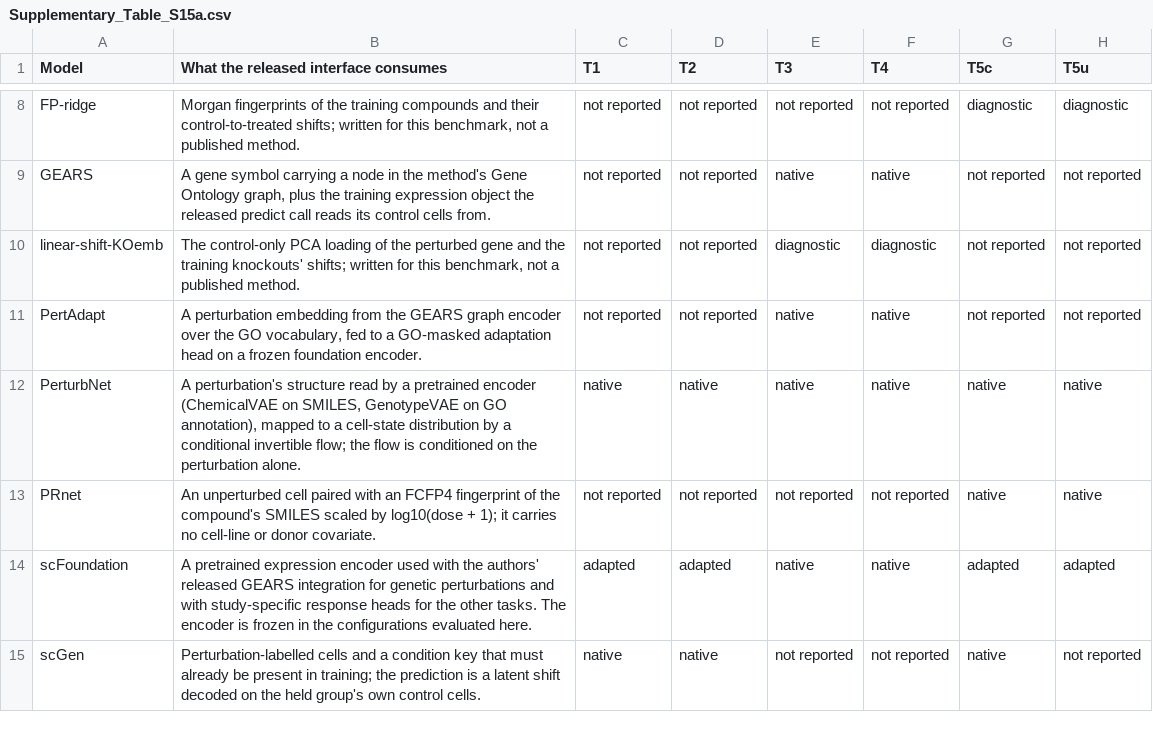
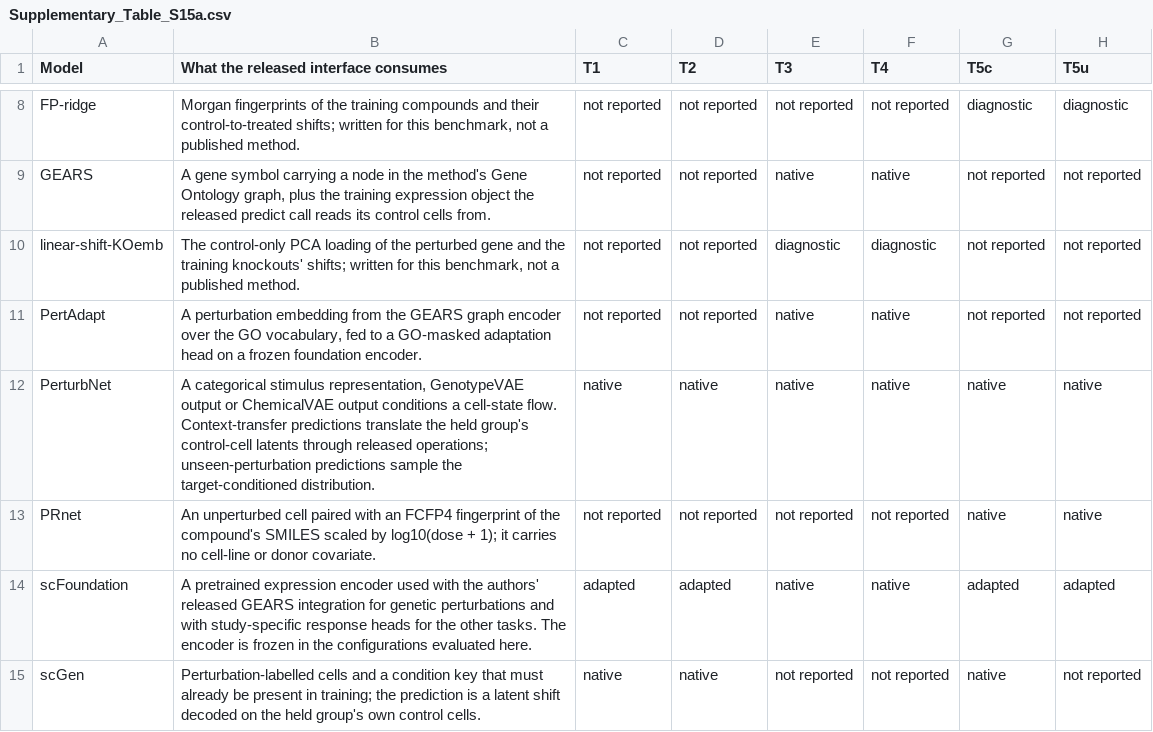
Before and after one commit to Chan-Hee/ivcbench, a CSV file: results/_paper/supplementary_tables/Supplementary_Table_S15a.csv, drawn as a sheet; only a part is shown, gaps mark what is left out.

```diff
--- a/results/_paper/supplementary_tables/Supplementary_Table_S15a.csv
+++ b/results/_paper/supplementary_tables/Supplementary_Table_S15a.csv
@@ -11,3 +11,3 @@ linear-shift-KOemb,"The control-only PCA loading of the perturbed gene and the t
 PertAdapt,"A perturbation embedding from the GEARS graph encoder over the GO vocabulary, fed to a GO-masked adaptation head on a frozen foundation encoder.",not reported,not reported,native,native,not reported,not reported
-PerturbNet,"A perturbation's structure read by a pretrained encoder (ChemicalVAE on SMILES, GenotypeVAE on GO annotation), mapped to a cell-state distribution by a conditional invertible flow; the flow is conditioned on the perturbation alone.",native,native,native,native,native,native
+PerturbNet,"A categorical stimulus representation, GenotypeVAE output or ChemicalVAE output conditions a cell-state flow. Context-transfer predictions translate the held group's control-cell latents through released operations; unseen-perturbation predictions sample the target-conditioned distribution.",native,native,native,native,native,native
 PRnet,An unperturbed cell paired with an FCFP4 fingerprint of the compound's SMILES scaled by log10(dose + 1); it carries no cell-line or donor covariate.,not reported,not reported,not reported,not reported,native,native
```
Also changed, not shown: results/_paper/supplementary_tables/Supplementary_Table_S15b.csv, results/_paper/supplementary_tables/Supplementary_Table_S2.csv, 6 other files.
